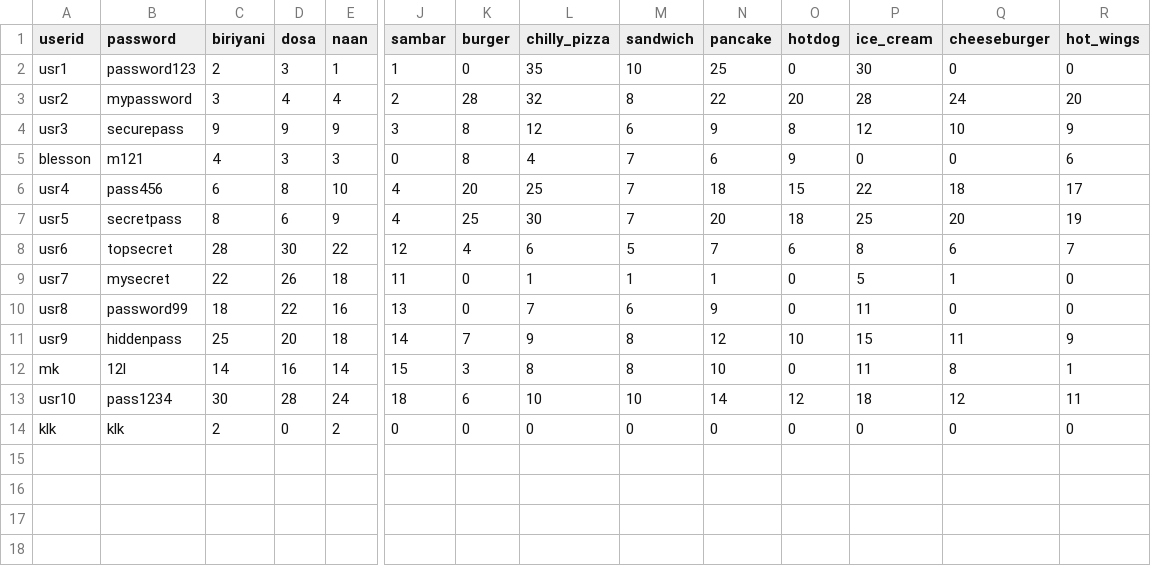
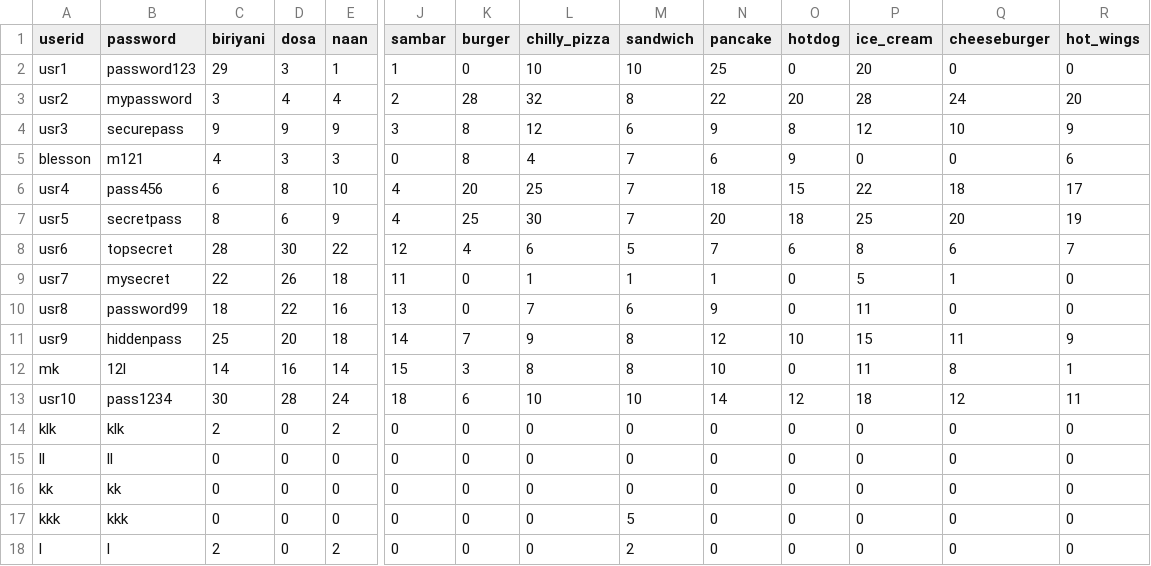
Before and after one commit to blesson07asd/Restaurant-_Ordering-_Recommendation_System, a CSV file: info.csv, drawn as a sheet; only a part is shown, gaps mark what is left out; rows hold the shown columns only; the diff names each change by its address in the sheet, - before the commit and + after, or states it on an @@ line.

```diff
--- a/info.csv
+++ b/info.csv
-C2 (biriyani): 2
+C2 (biriyani): 29
-L2 (chilly_pizza): 35
+L2 (chilly_pizza): 10
-P2 (ice_cream): 30
+P2 (ice_cream): 20
+row 15: ll | ll | 0 | 0 | 0 | 0 | 0 | 0 | 0 | 0 | 0 | 0 | 0 | 0
+row 16: kk | kk | 0 | 0 | 0 | 0 | 0 | 0 | 0 | 0 | 0 | 0 | 0 | 0
+row 17: kkk | kkk | 0 | 0 | 0 | 0 | 0 | 0 | 5 | 0 | 0 | 0 | 0 | 0
+row 18: l | l | 2 | 0 | 2 | 0 | 0 | 0 | 2 | 0 | 0 | 0 | 0 | 0
```
Also changed, not shown: 1 other file.
